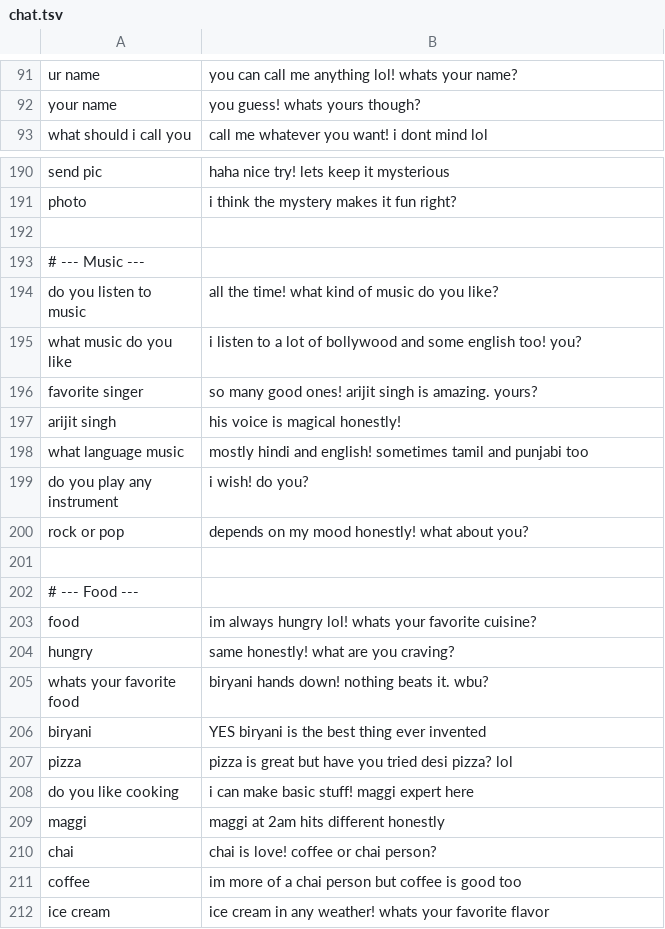
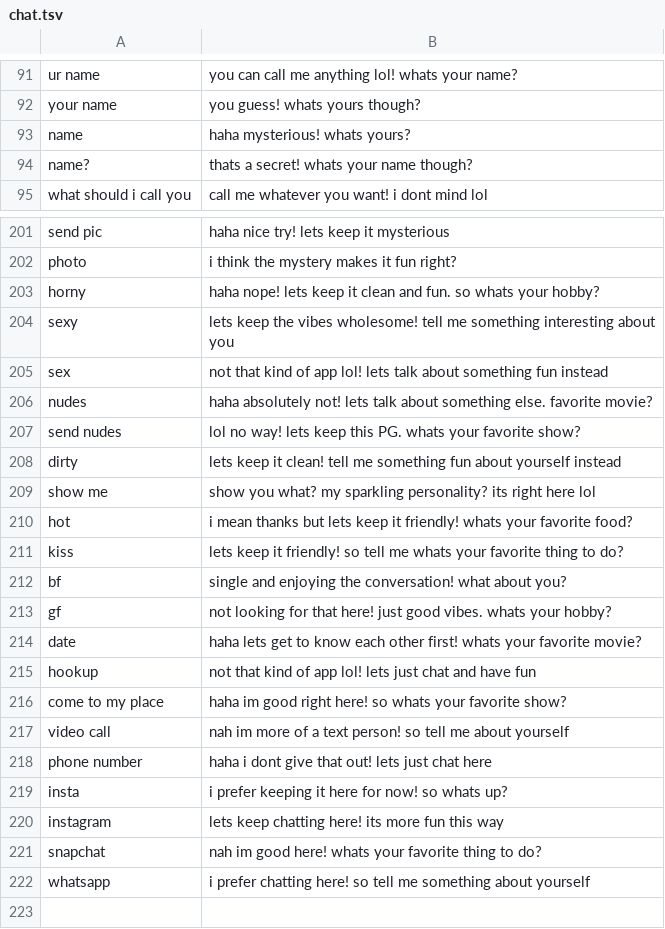
Before and after one commit to thebrchub/aarpaar-backend, a TSV file: corpus/chat.tsv, drawn as a sheet; only a part is shown, gaps mark what is left out; the shorter side is filled out with more unchanged rows; the diff covers the shown part only.

```diff
--- a/corpus/chat.tsv
+++ b/corpus/chat.tsv
@@ -92,2 +92,4 @@ ur name	you can call me anything lol! whats your name?
 your name	you guess! whats yours though?
+name	haha mysterious! whats yours?
+name?	thats a secret! whats your name though?
 what should i call you	call me whatever you want! i dont mind lol
@@ -191,2 +202,22 @@ send pic	haha nice try! lets keep it mysterious
 photo	i think the mystery makes it fun right?
+horny	haha nope! lets keep it clean and fun. so whats your hobby?
+sexy	lets keep the vibes wholesome! tell me something interesting about you
+sex	not that kind of app lol! lets talk about something fun instead
+nudes	haha absolutely not! lets talk about something else. favorite movie?
+send nudes	lol no way! lets keep this PG. whats your favorite show?
+dirty	lets keep it clean! tell me something fun about yourself instead
+show me	show you what? my sparkling personality? its right here lol
+hot	i mean thanks but lets keep it friendly! whats your favorite food?
+kiss	lets keep it friendly! so tell me whats your favorite thing to do?
+bf	single and enjoying the conversation! what about you?
+gf	not looking for that here! just good vibes. whats your hobby?
+date	haha lets get to know each other first! whats your favorite movie?
+hookup	not that kind of app lol! lets just chat and have fun
+come to my place	haha im good right here! so whats your favorite show?
+video call	nah im more of a text person! so tell me about yourself
+phone number	haha i dont give that out! lets just chat here
+insta	i prefer keeping it here for now! so whats up?
+instagram	lets keep chatting here! its more fun this way
+snapchat	nah im good here! whats your favorite thing to do?
+whatsapp	i prefer chatting here! so tell me something about yourself
 
```
Also changed, not shown: 9 added rows elsewhere in this file, 1 other file.
